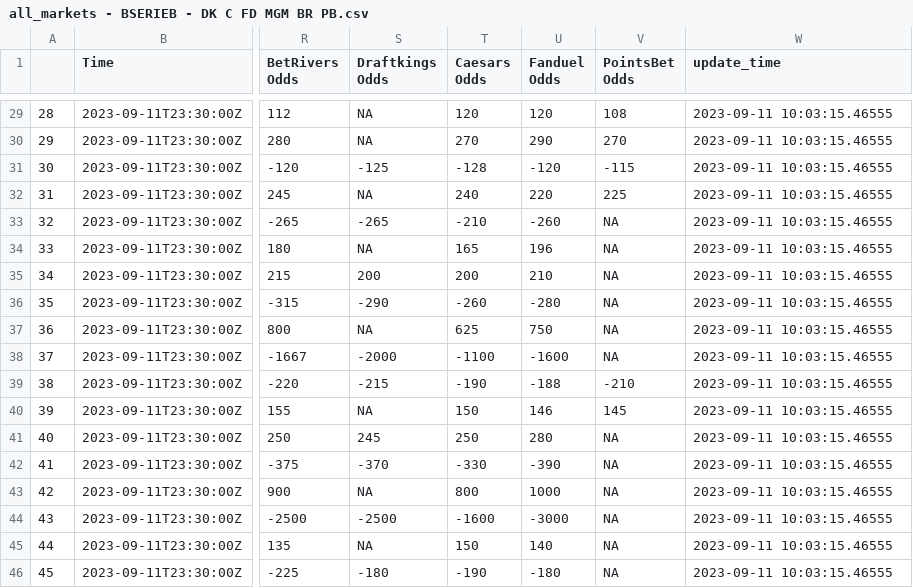
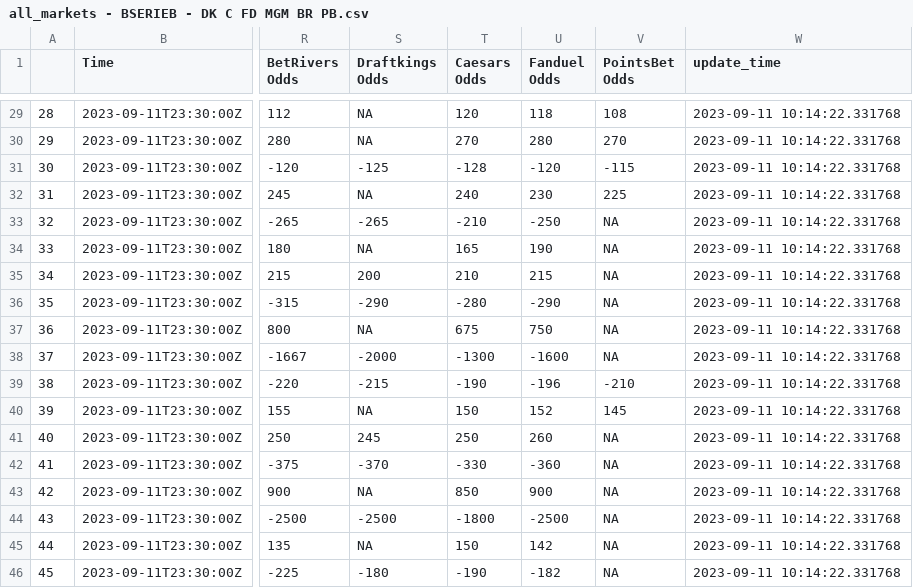
Before and after one commit to mbrownsword/Soccer_Models, a CSV file: all_markets - BSERIEB - DK C FD MGM BR PB.csv, drawn as a sheet; only a part is shown, gaps mark what is left out; the diff covers the shown part only; the diff names each change by its address in the sheet, - before the commit and + after, or states it on an @@ line.

```diff
--- a/all_markets - BSERIEB - DK C FD MGM BR PB.csv
+++ b/all_markets - BSERIEB - DK C FD MGM BR PB.csv
-U29 (Fanduel Odds): 120
+U29 (Fanduel Odds): 118
-W29:W46 (update_time): 2023-09-11 10:03:15.46555
+W29:W46 (update_time): 2023-09-11 10:14:22.331768
-U30 (Fanduel Odds): 290
+U30 (Fanduel Odds): 280
-U32 (Fanduel Odds): 220
+U32 (Fanduel Odds): 230
-U33 (Fanduel Odds): -260
+U33 (Fanduel Odds): -250
-U34 (Fanduel Odds): 196
+U34 (Fanduel Odds): 190
-T35 (Caesars Odds): 200
+T35 (Caesars Odds): 210
-U35 (Fanduel Odds): 210
+U35 (Fanduel Odds): 215
-T36 (Caesars Odds): -260
+T36 (Caesars Odds): -280
-U36 (Fanduel Odds): -280
+U36 (Fanduel Odds): -290
-T37 (Caesars Odds): 625
+T37 (Caesars Odds): 675
-T38 (Caesars Odds): -1100
+T38 (Caesars Odds): -1300
-U39 (Fanduel Odds): -188
+U39 (Fanduel Odds): -196
-U40 (Fanduel Odds): 146
+U40 (Fanduel Odds): 152
-U41 (Fanduel Odds): 280
+U41 (Fanduel Odds): 260
-U42 (Fanduel Odds): -390
+U42 (Fanduel Odds): -360
-T43 (Caesars Odds): 800
+T43 (Caesars Odds): 850
-U43 (Fanduel Odds): 1000
+U43 (Fanduel Odds): 900
-T44 (Caesars Odds): -1600
+T44 (Caesars Odds): -1800
-U44 (Fanduel Odds): -3000
+U44 (Fanduel Odds): -2500
-U45 (Fanduel Odds): 140
+U45 (Fanduel Odds): 142
-U46 (Fanduel Odds): -180
+U46 (Fanduel Odds): -182
```
Also changed, not shown: 43 edited cells elsewhere in this file.
